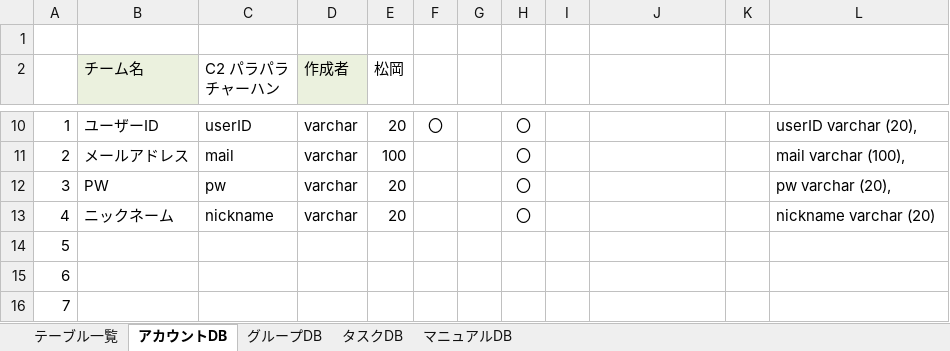
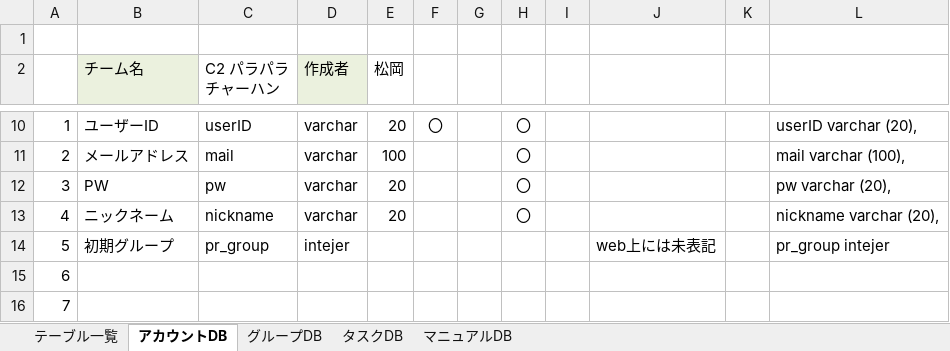
Before and after one commit to plusdojo2024/C2, an Excel workbook: doc/13_外部設計/02_DB定義書_C2_パラパラチャーハン.xlsx, sheet アカウントDB, drawn as a sheet; only a part is shown, gaps mark what is left out; values as stored, in another font and other column widths than the file's, no borders; the diff names each change by its address in the sheet, - before the commit and + after, or states it on an @@ line.

Commit message:
Update 02_DB定義書_C2_パラパラチャーハン.xlsx

```diff
--- a/doc/13_外部設計/02_DB定義書_C2_パラパラチャーハン.xlsx (sheet アカウントDB)
+++ b/doc/13_外部設計/02_DB定義書_C2_パラパラチャーハン.xlsx (sheet アカウントDB)
-L13: nickname varchar (20)
+L13: nickname varchar (20),
-B14 (チーム名): (empty)
+B14 (チーム名): 初期グループ
-C14 (C2 パラパラチャーハン): (empty)
+C14 (C2 パラパラチャーハン): pr_group
-D14 (作成者): (empty)
+D14 (作成者): intejer
-J14: (empty)
+J14: web上には未表記
-L14: (empty)
+L14: pr_group intejer
```
Also changed, not shown: sheet グループDB, sheet マニュアルDB, sheet タスクDB, formulas that keep their value.
